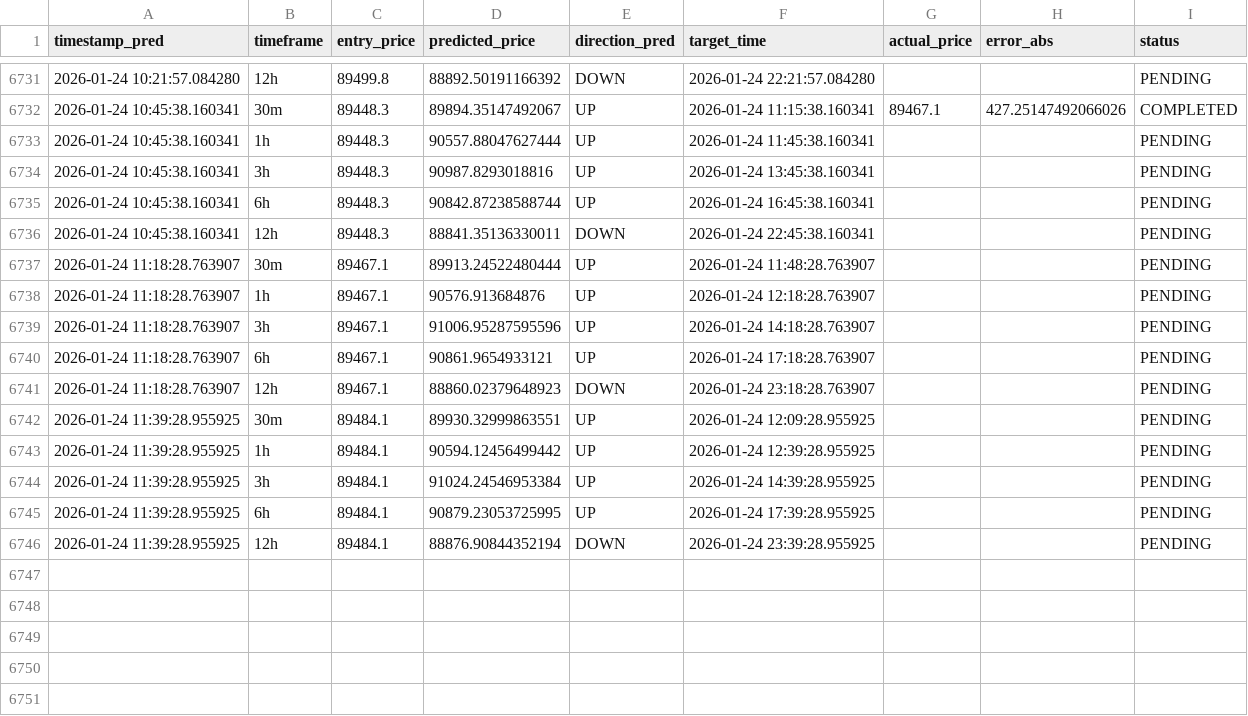
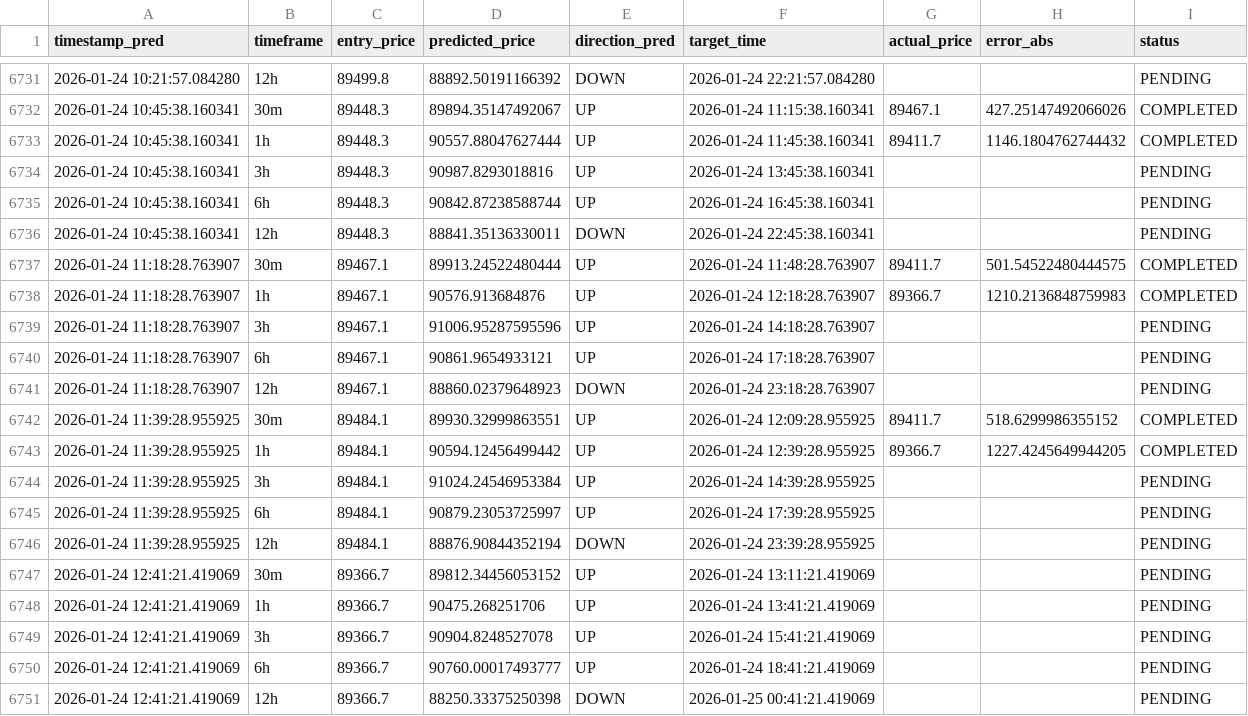
Before and after one commit to marchelo23/btc-live-test-private, a CSV file: bitacora_new_models.csv, drawn as a sheet; only a part is shown, gaps mark what is left out; the diff covers the shown part only.

```diff
--- a/bitacora_new_models.csv
+++ b/bitacora_new_models.csv
@@ -6732,3 +6732,3 @@ timestamp_pred,timeframe,entry_price,predicted_price,direction_pred,target_time,
 2026-01-24 10:45:38.160341,30m,89448.3,89894.35147492067,UP,2026-01-24 11:15:38.160341,89467.1,427.25147492066026,COMPLETED
-2026-01-24 10:45:38.160341,1h,89448.3,90557.88047627444,UP,2026-01-24 11:45:38.160341,,,PENDING
+2026-01-24 10:45:38.160341,1h,89448.3,90557.88047627444,UP,2026-01-24 11:45:38.160341,89411.7,1146.1804762744432,COMPLETED
 2026-01-24 10:45:38.160341,3h,89448.3,90987.8293018816,UP,2026-01-24 13:45:38.160341,,,PENDING
@@ -6736,4 +6736,4 @@ timestamp_pred,timeframe,entry_price,predicted_price,direction_pred,target_time,
 2026-01-24 10:45:38.160341,12h,89448.3,88841.35136330011,DOWN,2026-01-24 22:45:38.160341,,,PENDING
-2026-01-24 11:18:28.763907,30m,89467.1,89913.24522480444,UP,2026-01-24 11:48:28.763907,,,PENDING
-2026-01-24 11:18:28.763907,1h,89467.1,90576.913684876,UP,2026-01-24 12:18:28.763907,,,PENDING
+2026-01-24 11:18:28.763907,30m,89467.1,89913.24522480444,UP,2026-01-24 11:48:28.763907,89411.7,501.54522480444575,COMPLETED
+2026-01-24 11:18:28.763907,1h,89467.1,90576.913684876,UP,2026-01-24 12:18:28.763907,89366.7,1210.2136848759983,COMPLETED
 2026-01-24 11:18:28.763907,3h,89467.1,91006.95287595596,UP,2026-01-24 14:18:28.763907,,,PENDING
@@ -6741,6 +6741,11 @@ timestamp_pred,timeframe,entry_price,predicted_price,direction_pred,target_time,
 2026-01-24 11:18:28.763907,12h,89467.1,88860.02379648923,DOWN,2026-01-24 23:18:28.763907,,,PENDING
-2026-01-24 11:39:28.955925,30m,89484.1,89930.32999863551,UP,2026-01-24 12:09:28.955925,,,PENDING
-2026-01-24 11:39:28.955925,1h,89484.1,90594.12456499442,UP,2026-01-24 12:39:28.955925,,,PENDING
+2026-01-24 11:39:28.955925,30m,89484.1,89930.32999863551,UP,2026-01-24 12:09:28.955925,89411.7,518.6299986355152,COMPLETED
+2026-01-24 11:39:28.955925,1h,89484.1,90594.12456499442,UP,2026-01-24 12:39:28.955925,89366.7,1227.4245649944205,COMPLETED
 2026-01-24 11:39:28.955925,3h,89484.1,91024.24546953384,UP,2026-01-24 14:39:28.955925,,,PENDING
-2026-01-24 11:39:28.955925,6h,89484.1,90879.23053725995,UP,2026-01-24 17:39:28.955925,,,PENDING
+2026-01-24 11:39:28.955925,6h,89484.1,90879.23053725997,UP,2026-01-24 17:39:28.955925,,,PENDING
 2026-01-24 11:39:28.955925,12h,89484.1,88876.90844352194,DOWN,2026-01-24 23:39:28.955925,,,PENDING
+2026-01-24 12:41:21.419069,30m,89366.7,89812.34456053152,UP,2026-01-24 13:11:21.419069,,,PENDING
+2026-01-24 12:41:21.419069,1h,89366.7,90475.268251706,UP,2026-01-24 13:41:21.419069,,,PENDING
+2026-01-24 12:41:21.419069,3h,89366.7,90904.8248527078,UP,2026-01-24 15:41:21.419069,,,PENDING
+2026-01-24 12:41:21.419069,6h,89366.7,90760.00017493777,UP,2026-01-24 18:41:21.419069,,,PENDING
+2026-01-24 12:41:21.419069,12h,89366.7,88250.33375250398,DOWN,2026-01-25 00:41:21.419069,,,PENDING
```
Also changed, not shown: 16 edited cells elsewhere in this file.
